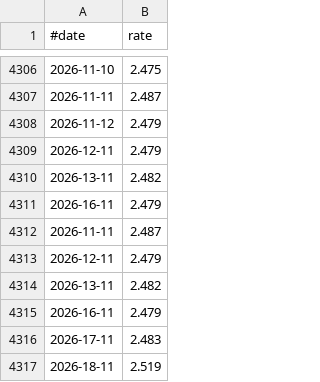
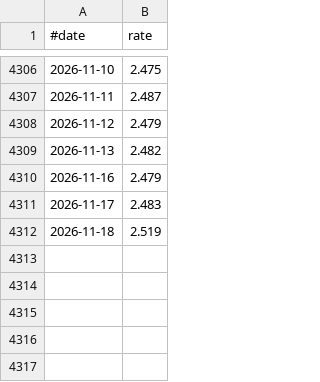
Before and after one commit to jabbors/euribor-rates, a CSV file: rate-1m.csv, drawn as a sheet; only a part is shown, gaps mark what is left out.

```diff
--- a/rate-1m.csv
+++ b/rate-1m.csv
@@ -4308,10 +4308,5 @@
 2026-11-12,2.479
-2026-12-11,2.479
-2026-13-11,2.482
-2026-16-11,2.479
-2026-11-11,2.487
-2026-12-11,2.479
-2026-13-11,2.482
-2026-16-11,2.479
-2026-17-11,2.483
-2026-18-11,2.519
+2026-11-13,2.482
+2026-11-16,2.479
+2026-11-17,2.483
+2026-11-18,2.519
```
Also changed, not shown: rate-12m.csv, rate-1w.csv, 2 other files.
